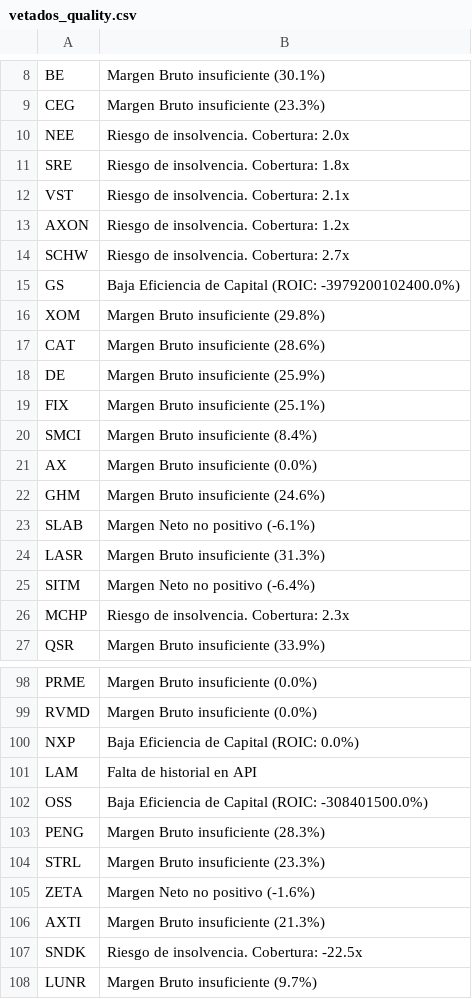
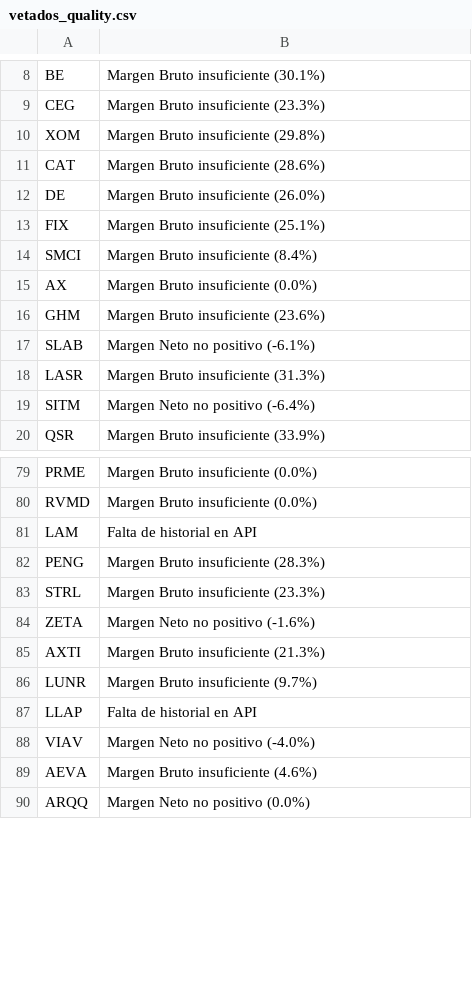
Before and after one commit to Mithrandir1490/ModeloLogit, a CSV file: vetados_quality.csv, drawn as a sheet; only a part is shown, gaps mark what is left out; the shorter side is filled out with more unchanged rows; the diff covers the shown part only.

```diff
--- a/vetados_quality.csv
+++ b/vetados_quality.csv
@@ -9,11 +9,5 @@ BE,Margen Bruto insuficiente (30.1%)
 CEG,Margen Bruto insuficiente (23.3%)
-NEE,Riesgo de insolvencia. Cobertura: 2.0x
-SRE,Riesgo de insolvencia. Cobertura: 1.8x
-VST,Riesgo de insolvencia. Cobertura: 2.1x
-AXON,Riesgo de insolvencia. Cobertura: 1.2x
-SCHW,Riesgo de insolvencia. Cobertura: 2.7x
-GS,Baja Eficiencia de Capital (ROIC: -3979200102400.0%)
 XOM,Margen Bruto insuficiente (29.8%)
 CAT,Margen Bruto insuficiente (28.6%)
-DE,Margen Bruto insuficiente (25.9%)
+DE,Margen Bruto insuficiente (26.0%)
 FIX,Margen Bruto insuficiente (25.1%)
@@ -21,3 +15,3 @@ SMCI,Margen Bruto insuficiente (8.4%)
 AX,Margen Bruto insuficiente (0.0%)
-GHM,Margen Bruto insuficiente (24.6%)
+GHM,Margen Bruto insuficiente (23.6%)
 SLAB,Margen Neto no positivo (-6.1%)
@@ -25,3 +19,2 @@ LASR,Margen Bruto insuficiente (31.3%)
 SITM,Margen Neto no positivo (-6.4%)
-MCHP,Riesgo de insolvencia. Cobertura: 2.3x
 QSR,Margen Bruto insuficiente (33.9%)
@@ -99,5 +80,3 @@ PRME,Margen Bruto insuficiente (0.0%)
 RVMD,Margen Bruto insuficiente (0.0%)
-NXP,Baja Eficiencia de Capital (ROIC: 0.0%)
 LAM,Falta de historial en API
-OSS,Baja Eficiencia de Capital (ROIC: -308401500.0%)
 PENG,Margen Bruto insuficiente (28.3%)
@@ -106,3 +85,2 @@ ZETA,Margen Neto no positivo (-1.6%)
 AXTI,Margen Bruto insuficiente (21.3%)
-SNDK,Riesgo de insolvencia. Cobertura: -22.5x
 LUNR,Margen Bruto insuficiente (9.7%)
```
Also changed, not shown: 13 removed rows and 6 edited cells elsewhere in this file, logit_data.csv.
